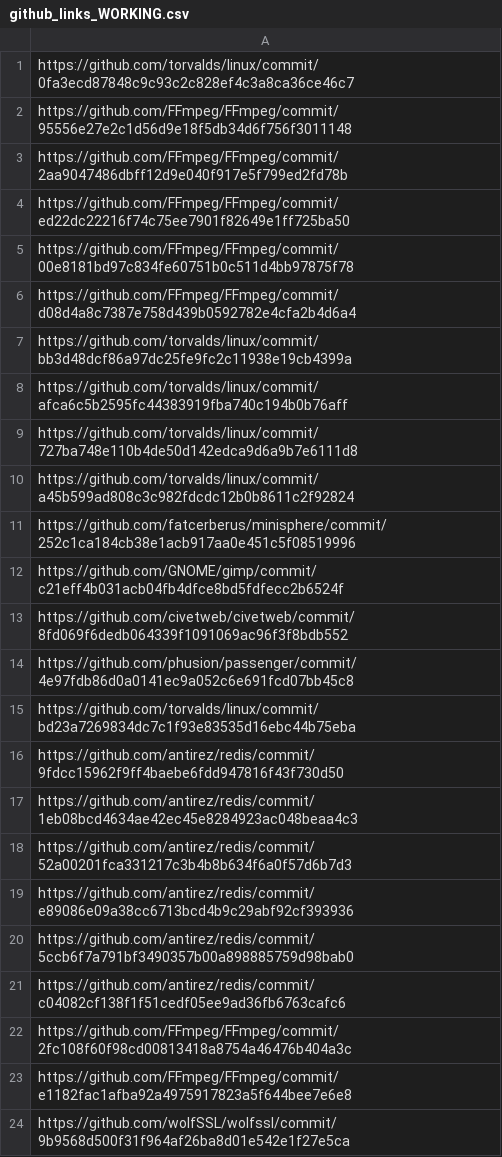
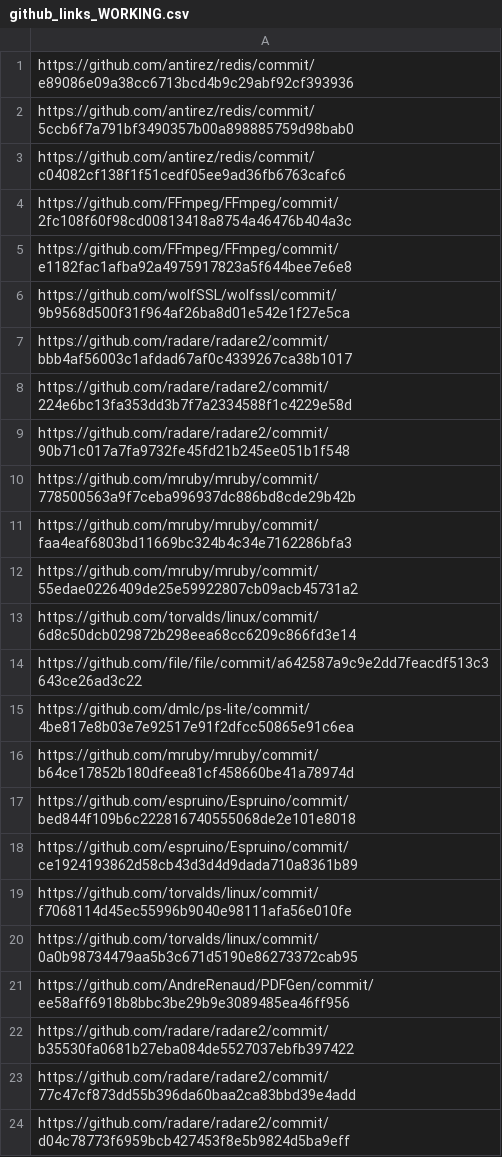
Before and after one commit to owura82/msr-cgt-eval, a CSV file: github_links_WORKING.csv, drawn as a sheet; only a part is shown; the shorter side is filled out with more unchanged rows.

```diff
--- a/github_links_WORKING.csv
+++ b/github_links_WORKING.csv
@@ -1,19 +1 @@
-https://github.com/torvalds/linux/commit/0fa3ecd87848c9c93c2c828ef4c3a8ca36ce46c7
-https://github.com/FFmpeg/FFmpeg/commit/95556e27e2c1d56d9e18f5db34d6f756f3011148
-https://github.com/FFmpeg/FFmpeg/commit/2aa9047486dbff12d9e040f917e5f799ed2fd78b
-https://github.com/FFmpeg/FFmpeg/commit/ed22dc22216f74c75ee7901f82649e1ff725ba50
-https://github.com/FFmpeg/FFmpeg/commit/00e8181bd97c834fe60751b0c511d4bb97875f78
-https://github.com/FFmpeg/FFmpeg/commit/d08d4a8c7387e758d439b0592782e4cfa2b4d6a4
-https://github.com/torvalds/linux/commit/bb3d48dcf86a97dc25fe9fc2c11938e19cb4399a
-https://github.com/torvalds/linux/commit/afca6c5b2595fc44383919fba740c194b0b76aff
-https://github.com/torvalds/linux/commit/727ba748e110b4de50d142edca9d6a9b7e6111d8
-https://github.com/torvalds/linux/commit/a45b599ad808c3c982fdcdc12b0b8611c2f92824
-https://github.com/fatcerberus/minisphere/commit/252c1ca184cb38e1acb917aa0e451c5f08519996
-https://github.com/GNOME/gimp/commit/c21eff4b031acb04fb4dfce8bd5fdfecc2b6524f
-https://github.com/civetweb/civetweb/commit/8fd069f6dedb064339f1091069ac96f3f8bdb552
-https://github.com/phusion/passenger/commit/4e97fdb86d0a0141ec9a052c6e691fcd07bb45c8
-https://github.com/torvalds/linux/commit/bd23a7269834dc7c1f93e83535d16ebc44b75eba
-https://github.com/antirez/redis/commit/9fdcc15962f9ff4baebe6fdd947816f43f730d50
-https://github.com/antirez/redis/commit/1eb08bcd4634ae42ec45e8284923ac048beaa4c3
-https://github.com/antirez/redis/commit/52a00201fca331217c3b4b8b634f6a0f57d6b7d3
 https://github.com/antirez/redis/commit/e89086e09a38cc6713bcd4b9c29abf92cf393936
```
Also changed, not shown: github_links_SELECTED.csv, 46 other files.
